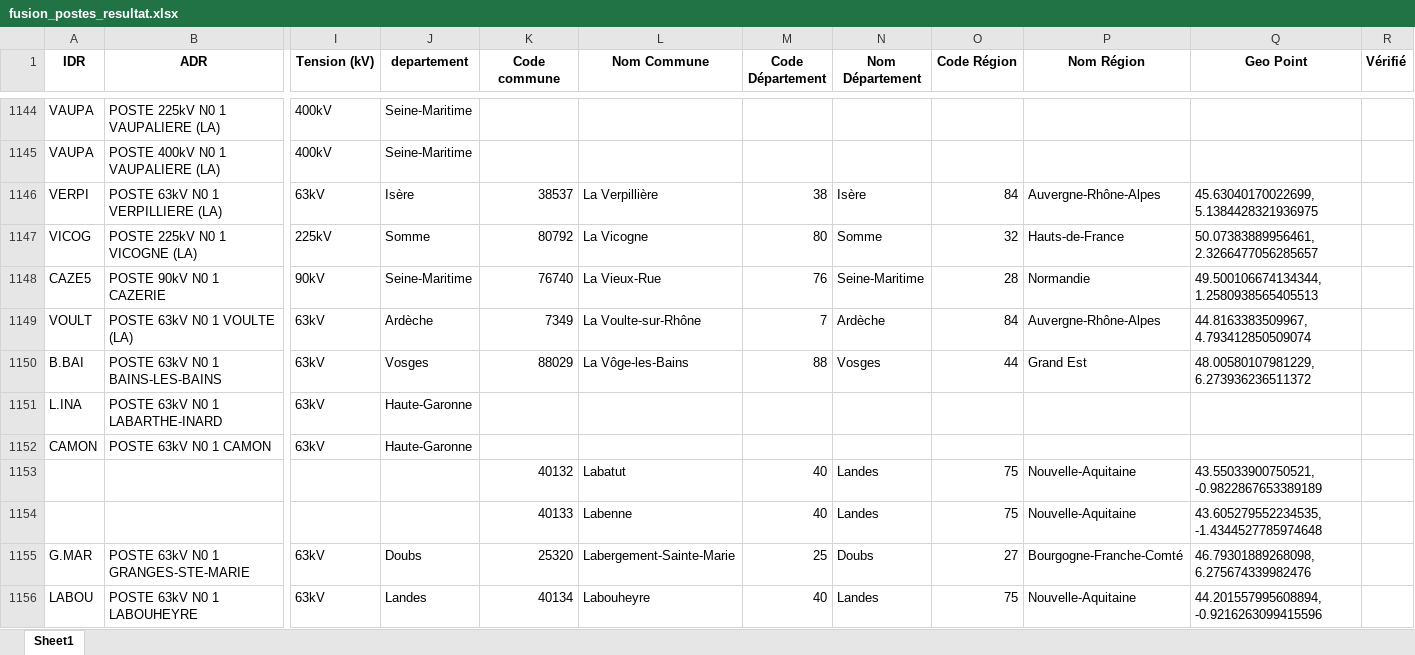
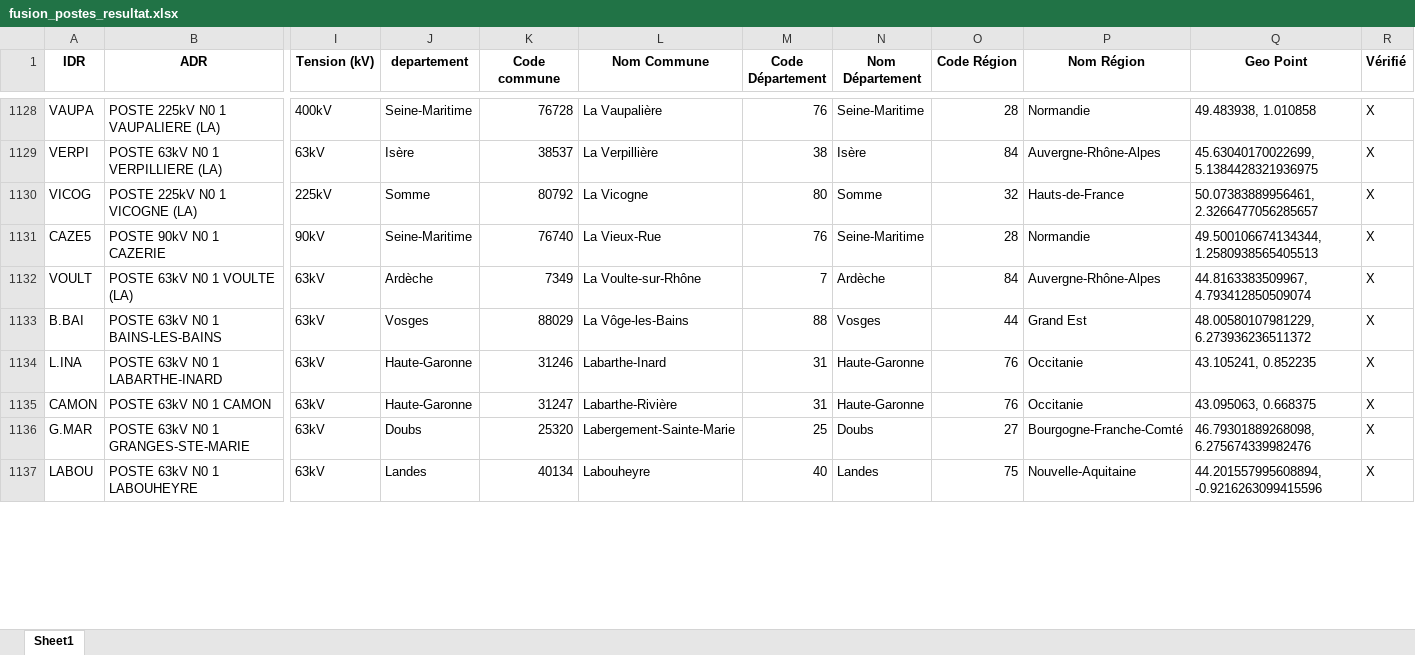
Before and after one commit to Zappairo/BURGER, an Excel workbook: fusion_postes_resultat.xlsx, sheet Sheet1, drawn as a sheet; only a part is shown, gaps mark what is left out; values as stored, in another font and other column widths than the file's, no borders; removed rows and columns are numbered as before the commit, all else as after; rows hold the shown columns only; the diff covers the shown part only; the diff names each change by its address in the sheet, - before the commit and + after, or states it on an @@ line.

```diff
--- a/fusion_postes_resultat.xlsx (sheet Sheet1)
+++ b/fusion_postes_resultat.xlsx (sheet Sheet1)
-K1128 (Code commune): (empty)
+K1128 (Code commune): 76728
-L1128 (Nom Commune): (empty)
+L1128 (Nom Commune): La Vaupalière
-M1128 (Code Département): (empty)
+M1128 (Code Département): 76
-N1128 (Nom Département): (empty)
+N1128 (Nom Département): Seine-Maritime
-O1128 (Code Région): (empty)
+O1128 (Code Région): 28
-P1128 (Nom Région): (empty)
+P1128 (Nom Région): Normandie
-Q1128 (Geo Point): (empty)
+Q1128 (Geo Point): 49.483938, 1.010858
-R1128 (Vérifié): (empty)
+R1128 (Vérifié): X
-row 1145: VAUPA | POSTE 400kV N0 1 VAUPALIERE (LA) | 400kV | Seine-Maritime
-R1129:R1135 (Vérifié): (empty)
+R1129:R1135 (Vérifié): X
-K1134 (Code commune): (empty)
+K1134 (Code commune): 31246
-L1134 (Nom Commune): (empty)
+L1134 (Nom Commune): Labarthe-Inard
-M1134:M1135 (Code Département): (empty)
+M1134:M1135 (Code Département): 31
-N1134:N1135 (Nom Département): (empty)
+N1134:N1135 (Nom Département): Haute-Garonne
-O1134:O1135 (Code Région): (empty)
+O1134:O1135 (Code Région): 76
-P1134:P1135 (Nom Région): (empty)
+P1134:P1135 (Nom Région): Occitanie
-Q1134 (Geo Point): (empty)
+Q1134 (Geo Point): 43.105241, 0.852235
-K1135 (Code commune): (empty)
+K1135 (Code commune): 31247
-L1135 (Nom Commune): (empty)
+L1135 (Nom Commune): Labarthe-Rivière
-Q1135 (Geo Point): (empty)
+Q1135 (Geo Point): 43.095063, 0.668375
-row 1153:  |  |  |  | 40132 | Labatut | 40 | Landes | 75 | Nouvelle-Aquitaine | 43.55033900750521, -0.9822867653389189
-row 1154:  |  |  |  | 40133 | Labenne | 40 | Landes | 75 | Nouvelle-Aquitaine | 43.605279552234535, -1.4344527785974648
-R1136:R1137 (Vérifié): (empty)
+R1136:R1137 (Vérifié): X
```
Also changed, not shown: 7 added rows, 35 removed rows and 137 edited cells elsewhere in this sheet, 4 other files.
